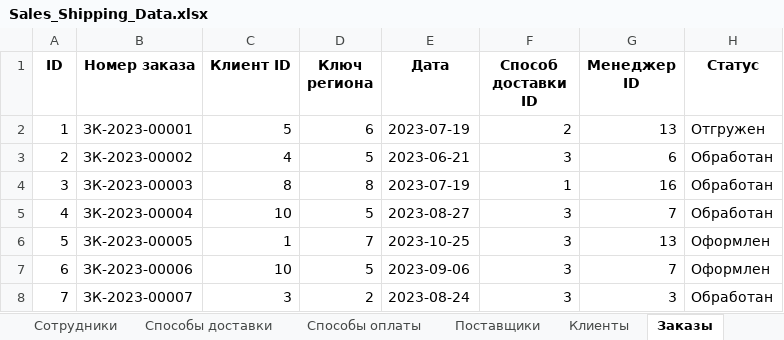
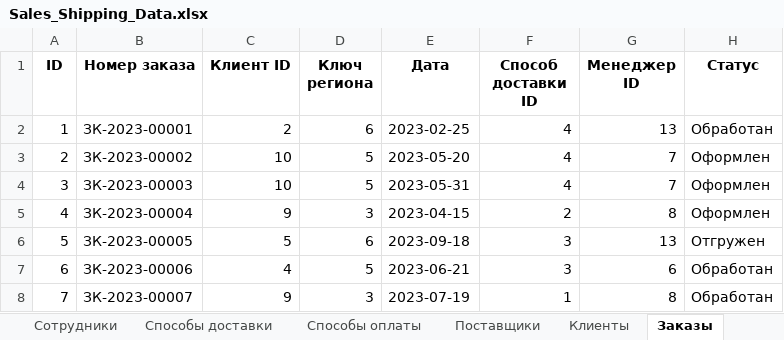
Before and after one commit to FyodorPi/Power-BI, an Excel workbook: Sales_Shipping_Data.xlsx, sheet Заказы, drawn as a sheet; only a part is shown; values as stored, in another font and other column widths than the file's, no borders; the diff covers the shown part only; the diff names each change by its address in the sheet, - before the commit and + after, or states it on an @@ line.

```diff
--- a/Sales_Shipping_Data.xlsx (sheet Заказы)
+++ b/Sales_Shipping_Data.xlsx (sheet Заказы)
-C2 (Клиент ID): 5
+C2 (Клиент ID): 2
-E2 (Дата): 2023-07-19
+E2 (Дата): 2023-02-25
-F2 (Способ доставки ID): 2
+F2 (Способ доставки ID): 4
-H2 (Статус): Отгружен
+H2 (Статус): Обработан
-C3 (Клиент ID): 4
+C3 (Клиент ID): 10
-E3 (Дата): 2023-06-21
+E3 (Дата): 2023-05-20
-F3 (Способ доставки ID): 3
+F3 (Способ доставки ID): 4
-G3 (Менеджер ID): 6
+G3 (Менеджер ID): 7
-H3:H5 (Статус): Обработан
+H3:H5 (Статус): Оформлен
-C4 (Клиент ID): 8
+C4 (Клиент ID): 10
-D4 (Ключ региона): 8
+D4 (Ключ региона): 5
-E4 (Дата): 2023-07-19
+E4 (Дата): 2023-05-31
-F4 (Способ доставки ID): 1
+F4 (Способ доставки ID): 4
-G4 (Менеджер ID): 16
+G4 (Менеджер ID): 7
-C5 (Клиент ID): 10
+C5 (Клиент ID): 9
-D5 (Ключ региона): 5
+D5 (Ключ региона): 3
-E5 (Дата): 2023-08-27
+E5 (Дата): 2023-04-15
-F5 (Способ доставки ID): 3
+F5 (Способ доставки ID): 2
-G5 (Менеджер ID): 7
+G5 (Менеджер ID): 8
-C6 (Клиент ID): 1
+C6 (Клиент ID): 5
-D6 (Ключ региона): 7
+D6 (Ключ региона): 6
-E6 (Дата): 2023-10-25
+E6 (Дата): 2023-09-18
-H6 (Статус): Оформлен
+H6 (Статус): Отгружен
-C7 (Клиент ID): 10
+C7 (Клиент ID): 4
-E7 (Дата): 2023-09-06
+E7 (Дата): 2023-06-21
-G7 (Менеджер ID): 7
+G7 (Менеджер ID): 6
-H7 (Статус): Оформлен
+H7 (Статус): Обработан
-C8 (Клиент ID): 3
+C8 (Клиент ID): 9
-D8 (Ключ региона): 2
+D8 (Ключ региона): 3
-E8 (Дата): 2023-08-24
+E8 (Дата): 2023-07-19
-F8 (Способ доставки ID): 3
+F8 (Способ доставки ID): 1
-G8 (Менеджер ID): 3
+G8 (Менеджер ID): 8
```
Also changed, not shown: 1420 edited cells elsewhere in this sheet, sheet Строки заказа, sheet Продажи, sheet Запасы, sheet Счета, sheet Товары.
